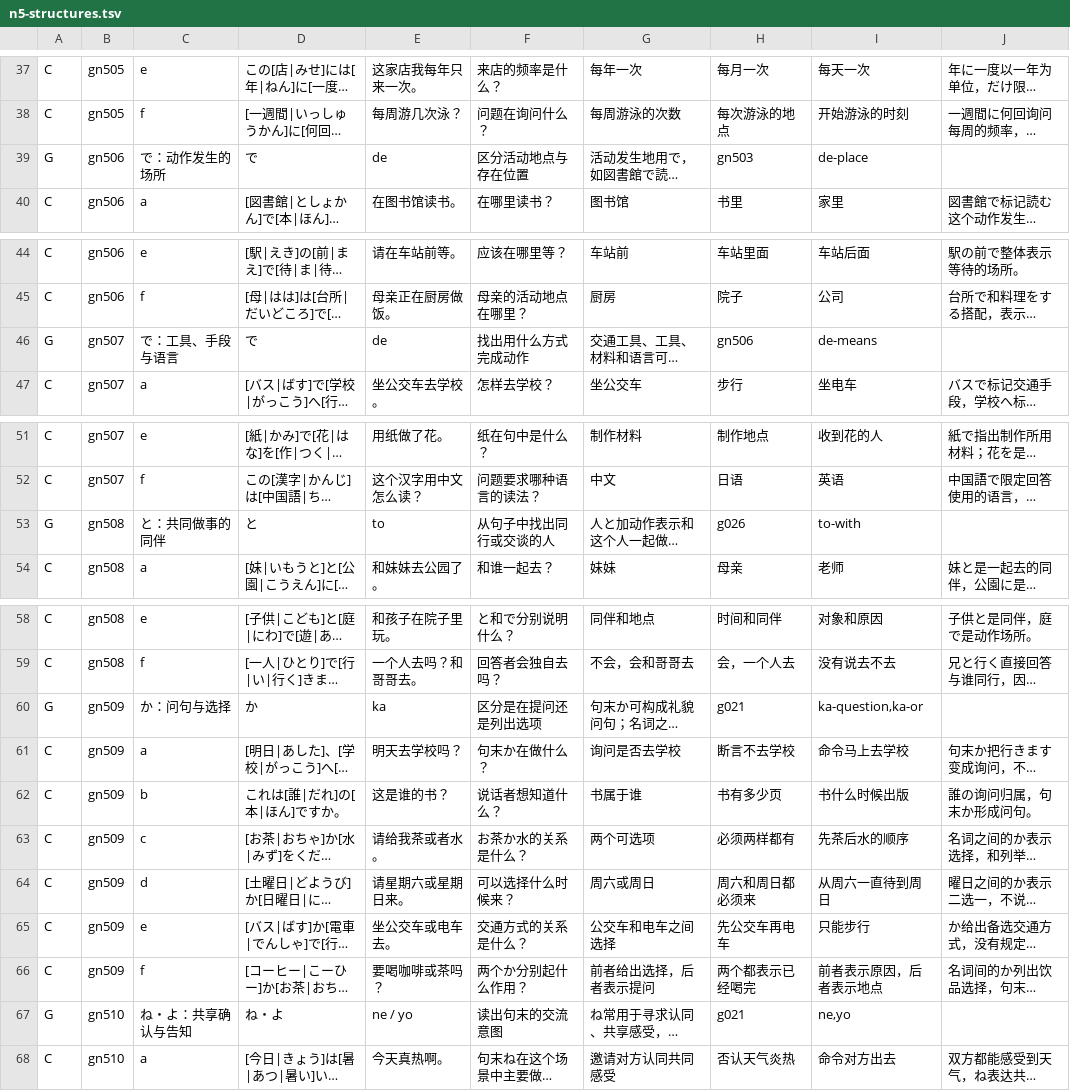
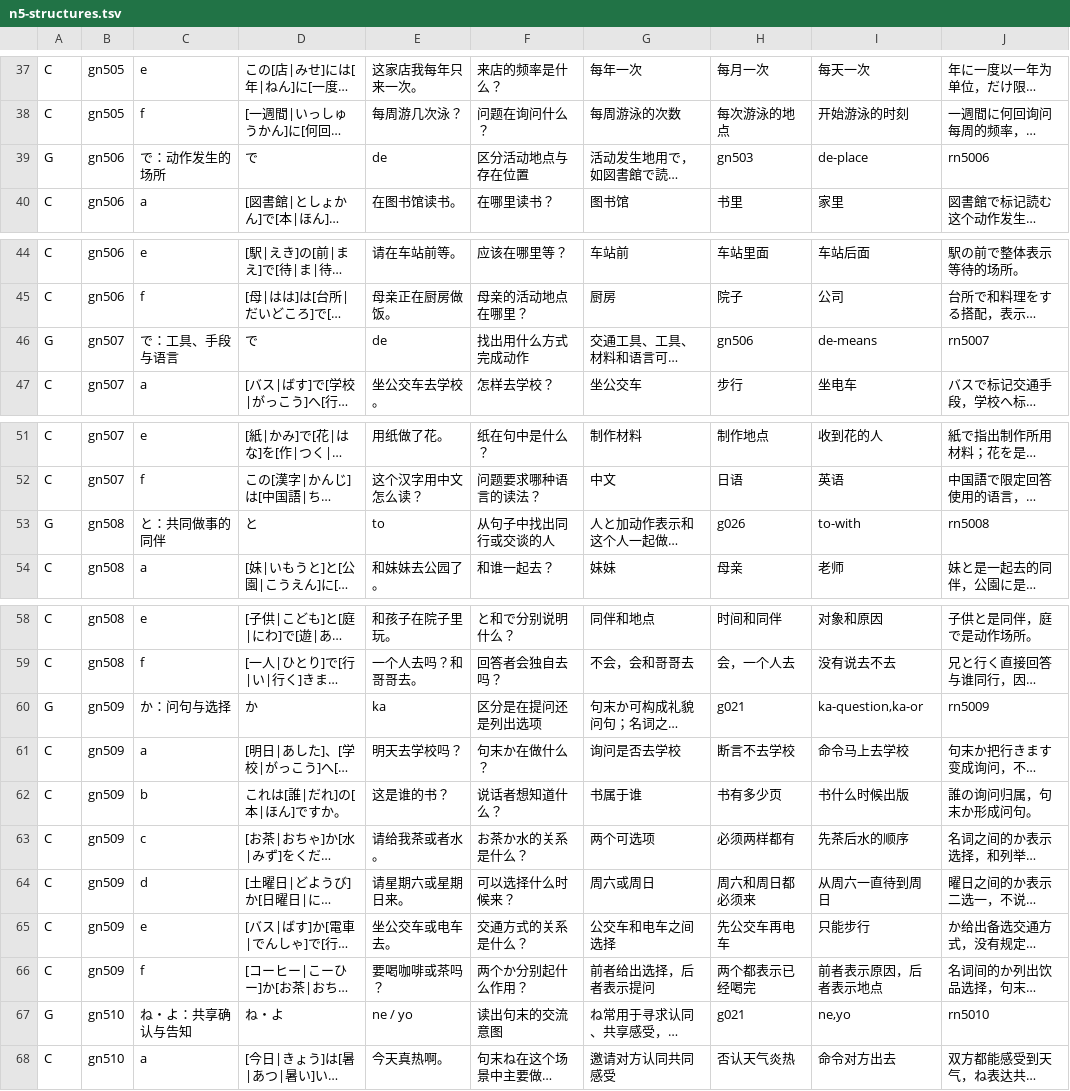
Before and after one commit to CJY-C/jplearn, a TSV file: content/authoring/n5-structures.tsv, drawn as a sheet; only a part is shown, gaps mark what is left out; long unchanged cells end in …; the diff covers the shown part only; the diff names each change by its address in the sheet, - before the commit and + after, or states it on an @@ line.

```diff
--- a/content/authoring/n5-structures.tsv
+++ b/content/authoring/n5-structures.tsv
-J39: (empty)
+J39: rn5006
-J46: (empty)
+J46: rn5007
-J53: (empty)
+J53: rn5008
-J60: (empty)
+J60: rn5009
-J67: (empty)
+J67: rn5010
```
Also changed, not shown: 37 edited cells elsewhere in this file, 30 other files.
